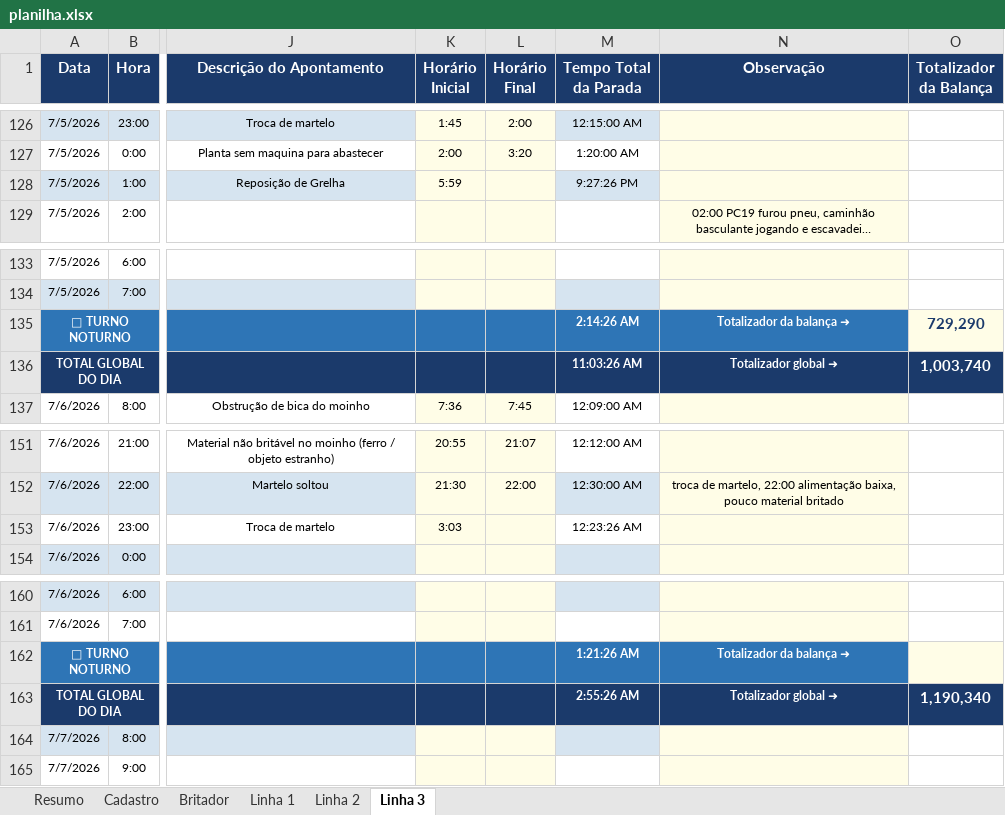
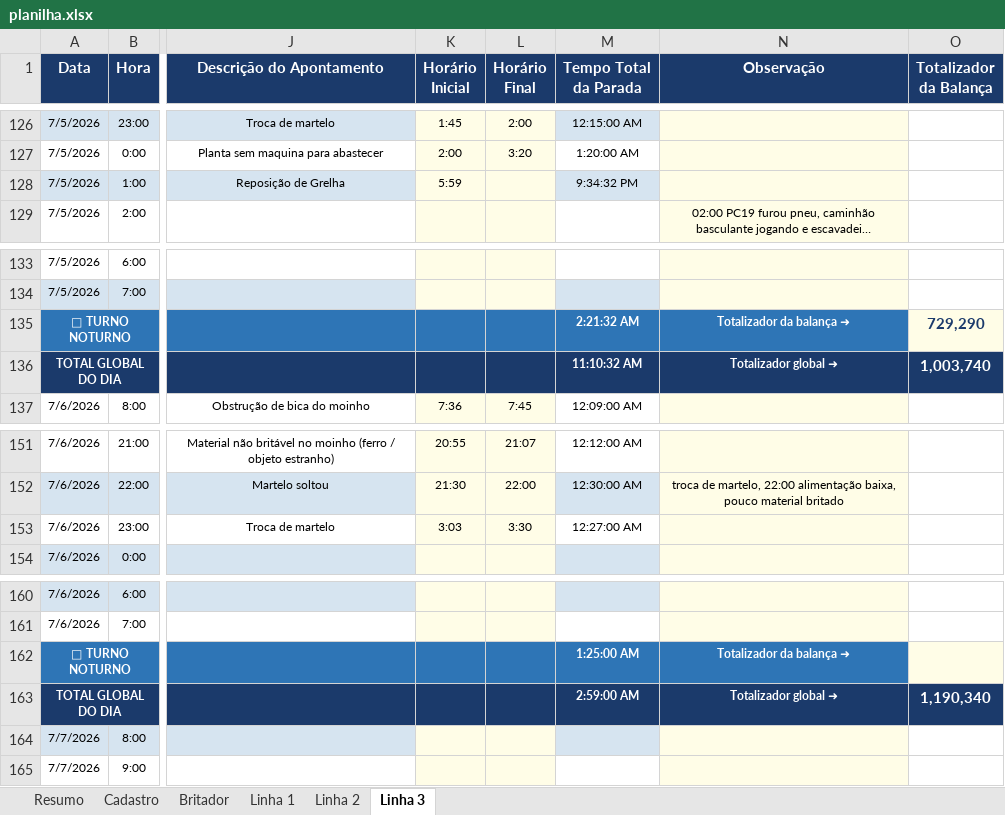
Before and after one commit to Plenz-code/BI-IMPACTANTES-PLANTA, an Excel workbook: planilha.xlsx, sheet Linha 3, drawn as a sheet; only a part is shown, gaps mark what is left out; long unchanged cells end in …; values as stored, in another font and other column widths than the file's, no borders; the diff names each change by its address in the sheet, - before the commit and + after, or states it on an @@ line.

```diff
--- a/planilha.xlsx (sheet Linha 3)
+++ b/planilha.xlsx (sheet Linha 3)
-M128 (Tempo Total da Parada): 9:27:26 PM
+M128 (Tempo Total da Parada): 9:34:32 PM
-M135 (Tempo Total da Parada): 2:14:26 AM
+M135 (Tempo Total da Parada): 2:21:32 AM
-M136 (Tempo Total da Parada): 11:03:26 AM
+M136 (Tempo Total da Parada): 11:10:32 AM
-L153 (Horário Final): (empty)
+L153 (Horário Final): 3:30
-M153 (Tempo Total da Parada): 12:23:26 AM
+M153 (Tempo Total da Parada): 12:27:00 AM
-M162 (Tempo Total da Parada): 1:21:26 AM
+M162 (Tempo Total da Parada): 1:25:00 AM
-M163 (Tempo Total da Parada): 2:55:26 AM
+M163 (Tempo Total da Parada): 2:59:00 AM
```
